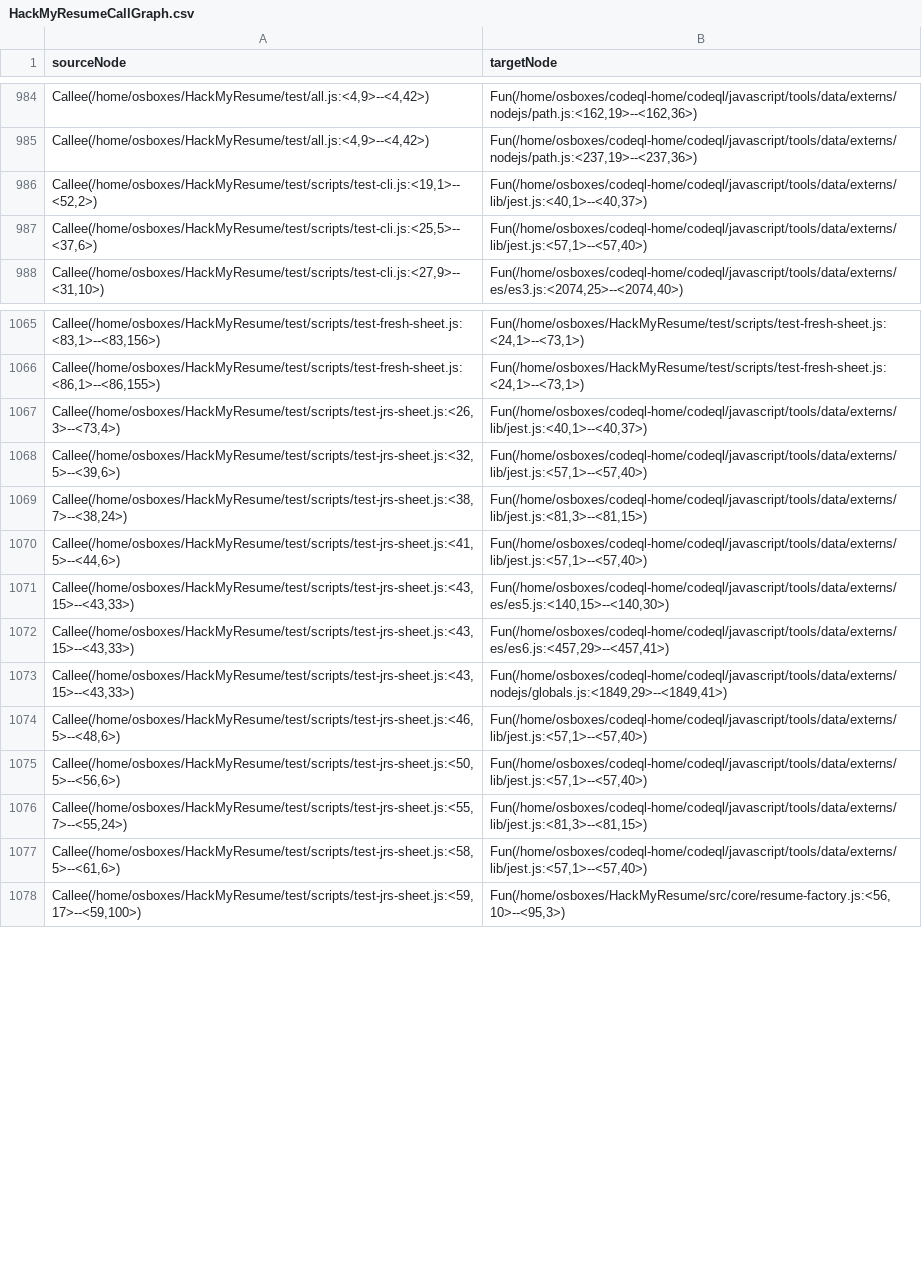
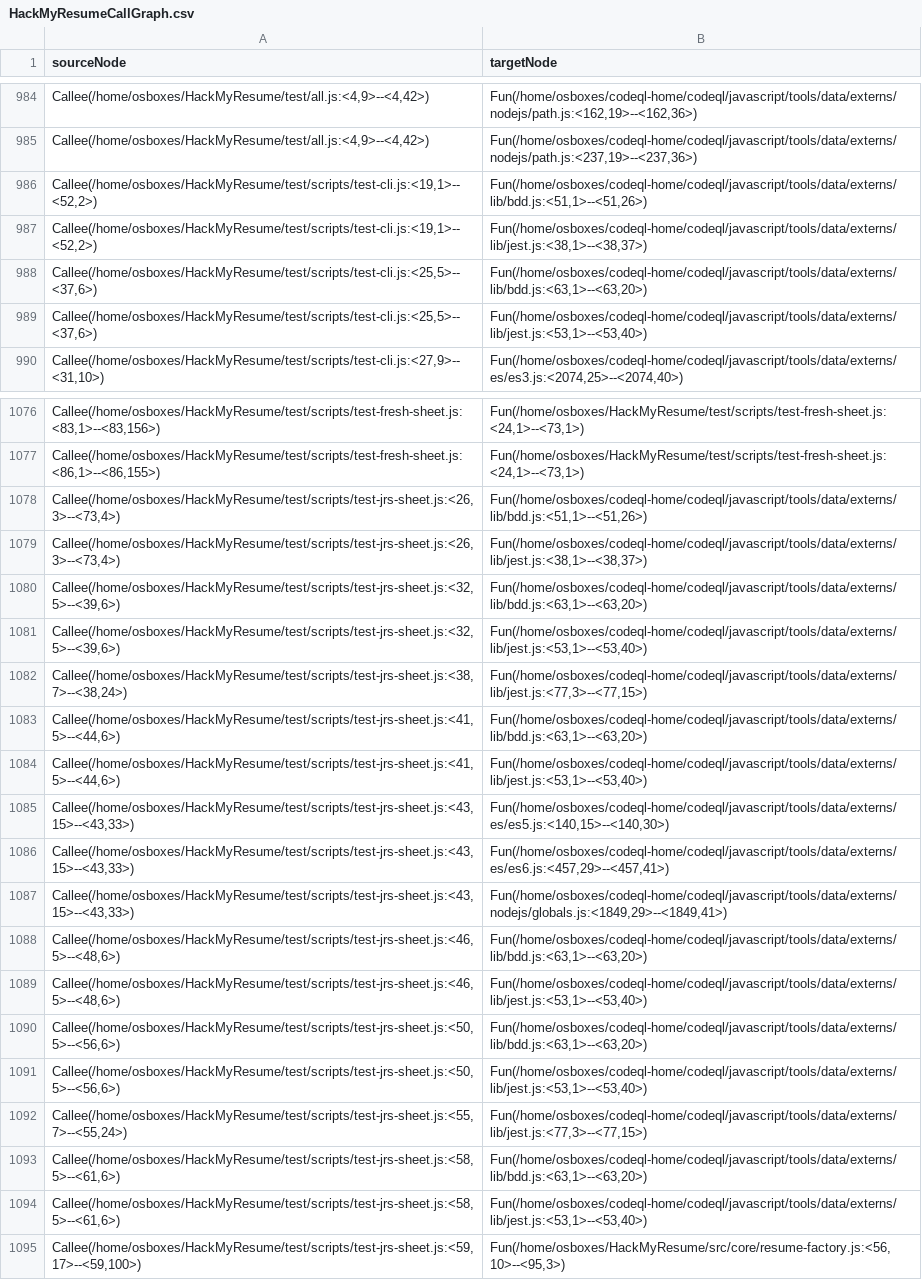
Before and after one commit to SpitfireSatya/asyncify, a CSV file: e2e/HackMyResumeCallGraph.csv, drawn as a sheet; only a part is shown, gaps mark what is left out; addresses are those after the commit; the diff covers the shown part only; the diff names each change by its address in the sheet, - before the commit and + after, or states it on an @@ line.

```diff
--- a/e2e/HackMyResumeCallGraph.csv
+++ b/e2e/HackMyResumeCallGraph.csv
+row 986: Callee(/home/osboxes/HackMyResume/test/scripts/test-cli.js:<19,1>--<52,2>) | Fun(/home/osboxes/codeql-home/codeql/javascript/tools/data/externs/lib/bdd.js:<51,1>--<51,26>)
-B987 (targetNode): Fun(/home/osboxes/codeql-home/codeql/javascript/tools/data/externs/lib/jest.js:<40,1>--<40,37>)
+B987 (targetNode): Fun(/home/osboxes/codeql-home/codeql/javascript/tools/data/externs/lib/jest.js:<38,1>--<38,37>)
+row 988: Callee(/home/osboxes/HackMyResume/test/scripts/test-cli.js:<25,5>--<37,6>) | Fun(/home/osboxes/codeql-home/codeql/javascript/tools/data/externs/lib/bdd.js:<63,1>--<63,20>)
-B989 (targetNode): Fun(/home/osboxes/codeql-home/codeql/javascript/tools/data/externs/lib/jest.js:<57,1>--<57,40>)
+B989 (targetNode): Fun(/home/osboxes/codeql-home/codeql/javascript/tools/data/externs/lib/jest.js:<53,1>--<53,40>)
+row 1078: Callee(/home/osboxes/HackMyResume/test/scripts/test-jrs-sheet.js:<26,3>--<73,4>) | Fun(/home/osboxes/codeql-home/codeql/javascript/tools/data/externs/lib/bdd.js:<51,1>--<51,26>)
-B1079 (targetNode): Fun(/home/osboxes/codeql-home/codeql/javascript/tools/data/externs/lib/jest.js:<40,1>--<40,37>)
+B1079 (targetNode): Fun(/home/osboxes/codeql-home/codeql/javascript/tools/data/externs/lib/jest.js:<38,1>--<38,37>)
+row 1080: Callee(/home/osboxes/HackMyResume/test/scripts/test-jrs-sheet.js:<32,5>--<39,6>) | Fun(/home/osboxes/codeql-home/codeql/javascript/tools/data/externs/lib/bdd.js:<63,1>--<63,20>)
-B1081 (targetNode): Fun(/home/osboxes/codeql-home/codeql/javascript/tools/data/externs/lib/jest.js:<57,1>--<57,40>)
+B1081 (targetNode): Fun(/home/osboxes/codeql-home/codeql/javascript/tools/data/externs/lib/jest.js:<53,1>--<53,40>)
-B1082 (targetNode): Fun(/home/osboxes/codeql-home/codeql/javascript/tools/data/externs/lib/jest.js:<81,3>--<81,15>)
+B1082 (targetNode): Fun(/home/osboxes/codeql-home/codeql/javascript/tools/data/externs/lib/jest.js:<77,3>--<77,15>)
+row 1083: Callee(/home/osboxes/HackMyResume/test/scripts/test-jrs-sheet.js:<41,5>--<44,6>) | Fun(/home/osboxes/codeql-home/codeql/javascript/tools/data/externs/lib/bdd.js:<63,1>--<63,20>)
-B1084 (targetNode): Fun(/home/osboxes/codeql-home/codeql/javascript/tools/data/externs/lib/jest.js:<57,1>--<57,40>)
+B1084 (targetNode): Fun(/home/osboxes/codeql-home/codeql/javascript/tools/data/externs/lib/jest.js:<53,1>--<53,40>)
+row 1088: Callee(/home/osboxes/HackMyResume/test/scripts/test-jrs-sheet.js:<46,5>--<48,6>) | Fun(/home/osboxes/codeql-home/codeql/javascript/tools/data/externs/lib/bdd.js:<63,1>--<63,20>)
-B1089 (targetNode): Fun(/home/osboxes/codeql-home/codeql/javascript/tools/data/externs/lib/jest.js:<57,1>--<57,40>)
+B1089 (targetNode): Fun(/home/osboxes/codeql-home/codeql/javascript/tools/data/externs/lib/jest.js:<53,1>--<53,40>)
+row 1090: Callee(/home/osboxes/HackMyResume/test/scripts/test-jrs-sheet.js:<50,5>--<56,6>) | Fun(/home/osboxes/codeql-home/codeql/javascript/tools/data/externs/lib/bdd.js:<63,1>--<63,20>)
-B1091 (targetNode): Fun(/home/osboxes/codeql-home/codeql/javascript/tools/data/externs/lib/jest.js:<57,1>--<57,40>)
+B1091 (targetNode): Fun(/home/osboxes/codeql-home/codeql/javascript/tools/data/externs/lib/jest.js:<53,1>--<53,40>)
-B1092 (targetNode): Fun(/home/osboxes/codeql-home/codeql/javascript/tools/data/externs/lib/jest.js:<81,3>--<81,15>)
+B1092 (targetNode): Fun(/home/osboxes/codeql-home/codeql/javascript/tools/data/externs/lib/jest.js:<77,3>--<77,15>)
+row 1093: Callee(/home/osboxes/HackMyResume/test/scripts/test-jrs-sheet.js:<58,5>--<61,6>) | Fun(/home/osboxes/codeql-home/codeql/javascript/tools/data/externs/lib/bdd.js:<63,1>--<63,20>)
-B1094 (targetNode): Fun(/home/osboxes/codeql-home/codeql/javascript/tools/data/externs/lib/jest.js:<57,1>--<57,40>)
+B1094 (targetNode): Fun(/home/osboxes/codeql-home/codeql/javascript/tools/data/externs/lib/jest.js:<53,1>--<53,40>)
```
Also changed, not shown: 26 added rows, 2 removed rows and 79 edited cells elsewhere in this file, 11 other files.
